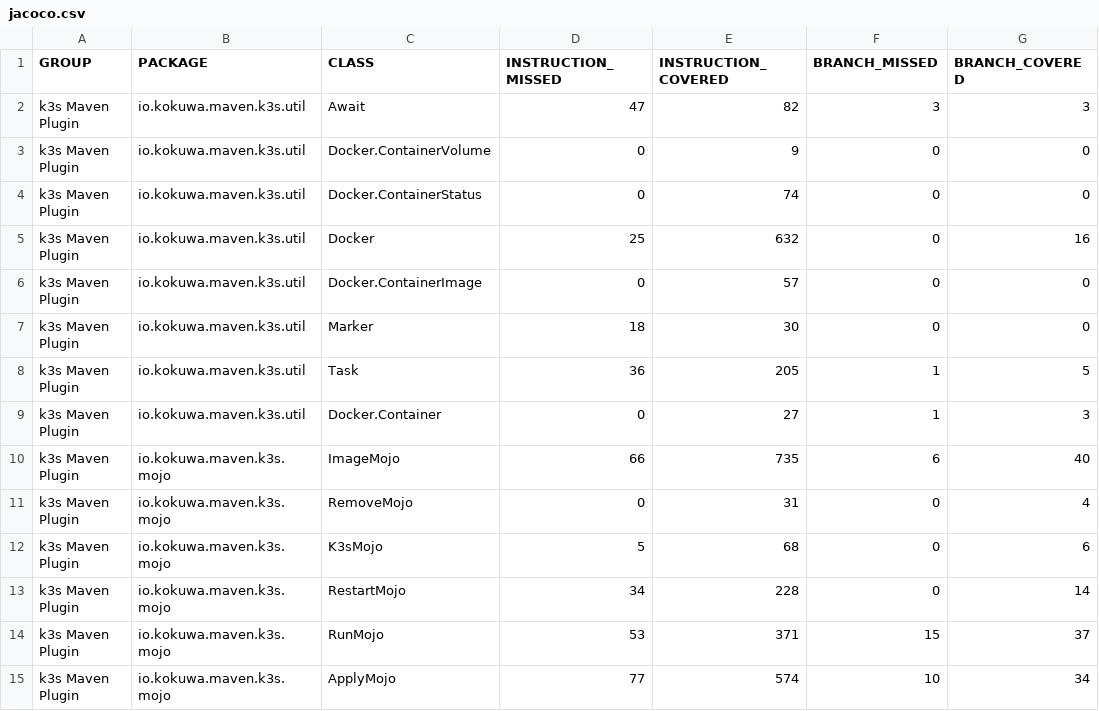
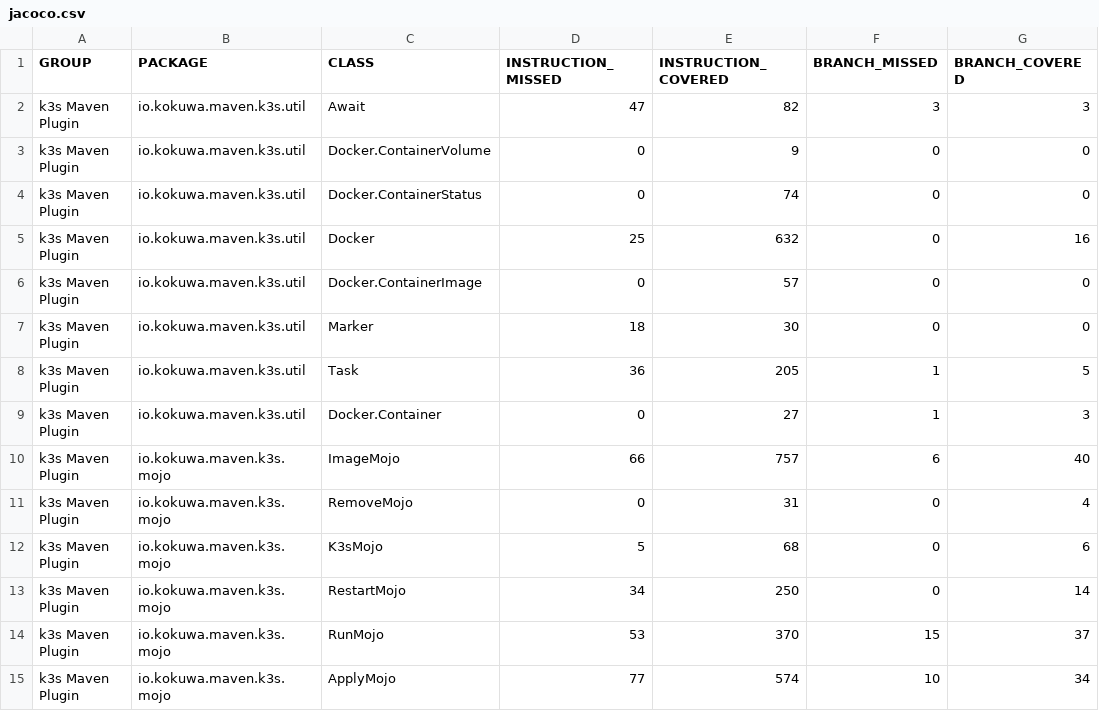
Before and after one commit to kokuwaio/maven-sites, a CSV file: k3s-maven-plugin/1.4.0-SNAPSHOT/jacoco/jacoco.csv, drawn as a sheet; only a part is shown; the diff names each change by its address in the sheet, - before the commit and + after, or states it on an @@ line.

Commit message:
Site: k3s-maven-plugin/1.4.0-SNAPSHOT

```diff
--- a/k3s-maven-plugin/1.4.0-SNAPSHOT/jacoco/jacoco.csv
+++ b/k3s-maven-plugin/1.4.0-SNAPSHOT/jacoco/jacoco.csv
-E10 (INSTRUCTION_COVERED): 735
+E10 (INSTRUCTION_COVERED): 757
-E13 (INSTRUCTION_COVERED): 228
+E13 (INSTRUCTION_COVERED): 250
-E14 (INSTRUCTION_COVERED): 371
+E14 (INSTRUCTION_COVERED): 370
```
Also changed, not shown: 22 other files.
